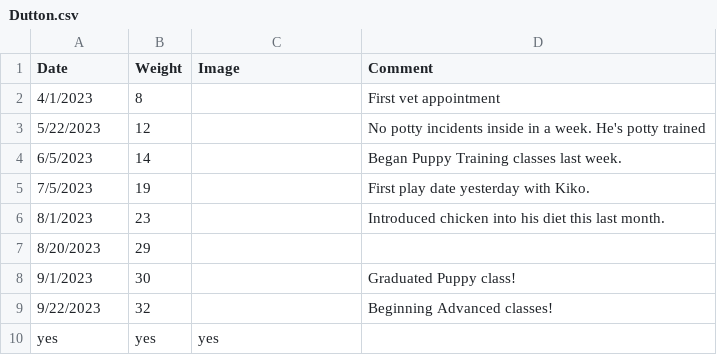
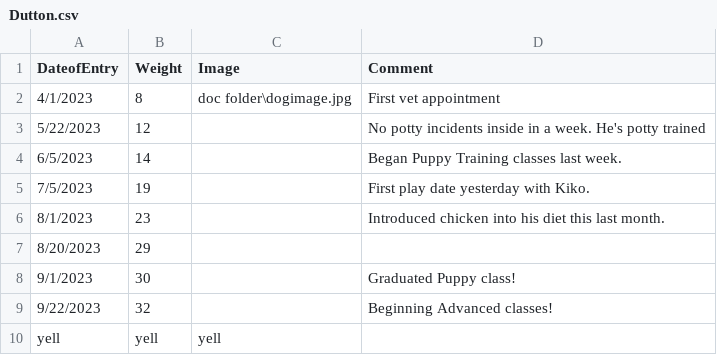
Before and after one commit to BeanCheeseTaco/PuppyProject_HCI584, a CSV file: doc folder/Dutton.csv, drawn as a sheet.

```diff
--- a/doc folder/Dutton.csv
+++ b/doc folder/Dutton.csv
@@ -1,3 +1,3 @@
-Date,Weight,Image,Comment
-4/1/2023,8,,First vet appointment
+DateofEntry,Weight,Image,Comment
+4/1/2023,8,doc folder\dogimage.jpg,First vet appointment
 5/22/2023,12,,No potty incidents inside in a week. He's potty trained
@@ -9,2 +9,2 @@
 9/22/2023,32,,Beginning Advanced classes!
-yes,yes,yes
+yell,yell,yell
```
Also changed, not shown: 8 other files.
